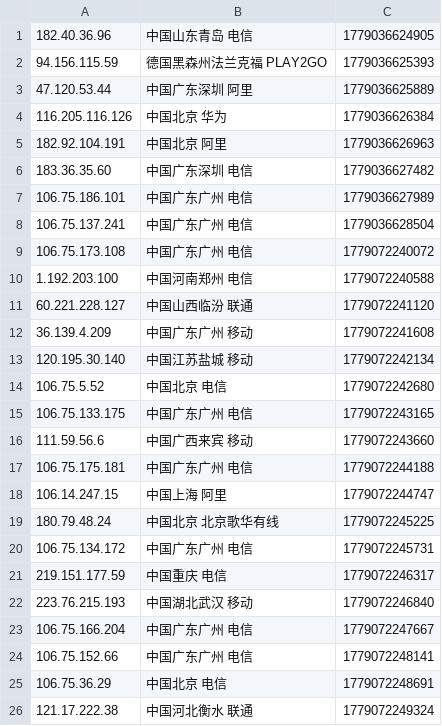
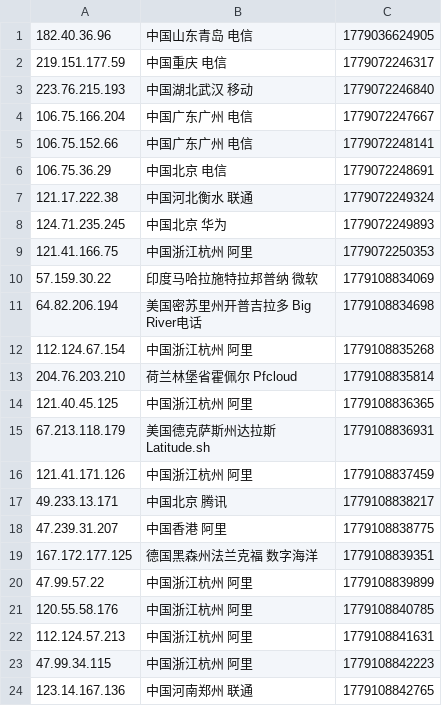
Before and after one commit to 4yop/4yop.github.io, a CSV file: data/ip-black/ip-black.csv, drawn as a sheet; only a part is shown; the shorter side is filled out with more unchanged rows; removed rows and columns are numbered as before the commit, all else as after; the diff covers the shown part only; the diff names each change by its address in the sheet, - before the commit and + after, or states it on an @@ line.

```diff
--- a/data/ip-black/ip-black.csv
+++ b/data/ip-black/ip-black.csv
-row 2: 94.156.115.59 | 德国黑森州法兰克福 PLAY2GO | 1779036625393
-row 3: 47.120.53.44 | 中国广东深圳 阿里 | 1779036625889
-row 4: 116.205.116.126 | 中国北京 华为 | 1779036626384
-row 5: 182.92.104.191 | 中国北京 阿里 | 1779036626963
-row 6: 183.36.35.60 | 中国广东深圳 电信 | 1779036627482
-row 7: 106.75.186.101 | 中国广东广州 电信 | 1779036627989
-row 8: 106.75.137.241 | 中国广东广州 电信 | 1779036628504
-row 9: 106.75.173.108 | 中国广东广州 电信 | 1779072240072
-row 10: 1.192.203.100 | 中国河南郑州 电信 | 1779072240588
-row 11: 60.221.228.127 | 中国山西临汾 联通 | 1779072241120
-row 12: 36.139.4.209 | 中国广东广州 移动 | 1779072241608
-row 13: 120.195.30.140 | 中国江苏盐城 移动 | 1779072242134
-row 14: 106.75.5.52 | 中国北京 电信 | 1779072242680
-row 15: 106.75.133.175 | 中国广东广州 电信 | 1779072243165
-row 16: 111.59.56.6 | 中国广西来宾 移动 | 1779072243660
-row 17: 106.75.175.181 | 中国广东广州 电信 | 1779072244188
-row 18: 106.14.247.15 | 中国上海 阿里 | 1779072244747
-row 19: 180.79.48.24 | 中国北京 北京歌华有线 | 1779072245225
-row 20: 106.75.134.172 | 中国广东广州 电信 | 1779072245731
```
Also changed, not shown: 19 added rows elsewhere in this file, 8 other files.
